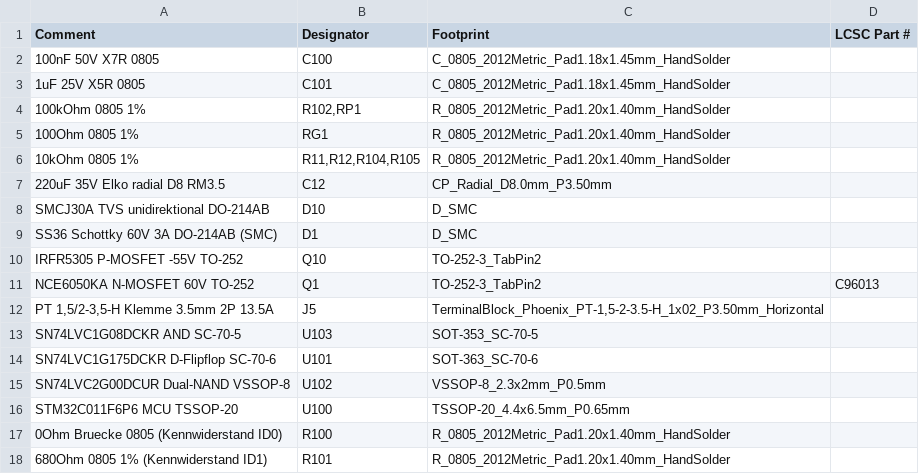
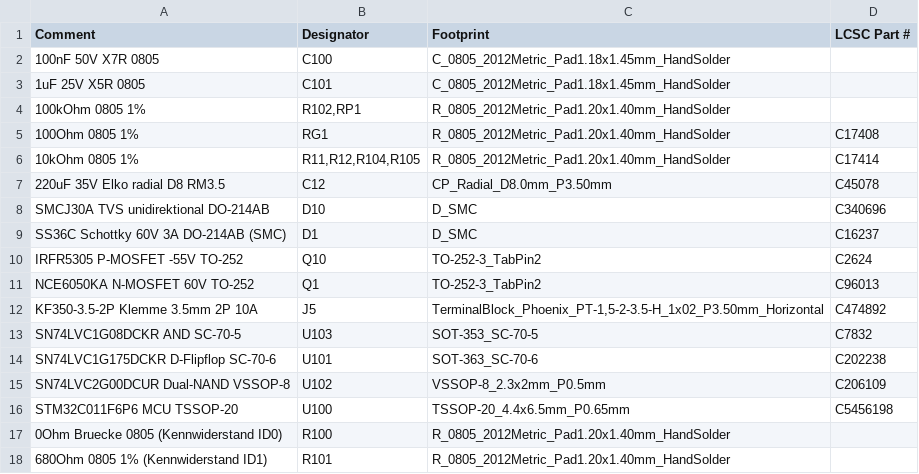
Before and after one commit to Meo98/picostack, a CSV file: hardware/fertigung/dimmer1/jlc-bom.csv, drawn as a sheet.

```diff
--- a/hardware/fertigung/dimmer1/jlc-bom.csv
+++ b/hardware/fertigung/dimmer1/jlc-bom.csv
@@ -4,14 +4,14 @@ Comment,Designator,Footprint,LCSC Part #
 100kOhm 0805 1%,"R102,RP1",R_0805_2012Metric_Pad1.20x1.40mm_HandSolder,
-100Ohm 0805 1%,RG1,R_0805_2012Metric_Pad1.20x1.40mm_HandSolder,
-10kOhm 0805 1%,"R11,R12,R104,R105",R_0805_2012Metric_Pad1.20x1.40mm_HandSolder,
-220uF 35V Elko radial D8 RM3.5,C12,CP_Radial_D8.0mm_P3.50mm,
-SMCJ30A TVS unidirektional DO-214AB,D10,D_SMC,
-SS36 Schottky 60V 3A DO-214AB (SMC),D1,D_SMC,
-IRFR5305 P-MOSFET -55V TO-252,Q10,TO-252-3_TabPin2,
+100Ohm 0805 1%,RG1,R_0805_2012Metric_Pad1.20x1.40mm_HandSolder,C17408
+10kOhm 0805 1%,"R11,R12,R104,R105",R_0805_2012Metric_Pad1.20x1.40mm_HandSolder,C17414
+220uF 35V Elko radial D8 RM3.5,C12,CP_Radial_D8.0mm_P3.50mm,C45078
+SMCJ30A TVS unidirektional DO-214AB,D10,D_SMC,C340696
+SS36C Schottky 60V 3A DO-214AB (SMC),D1,D_SMC,C16237
+IRFR5305 P-MOSFET -55V TO-252,Q10,TO-252-3_TabPin2,C2624
 NCE6050KA N-MOSFET 60V TO-252,Q1,TO-252-3_TabPin2,C96013
-"PT 1,5/2-3,5-H Klemme 3.5mm 2P 13.5A",J5,"TerminalBlock_Phoenix_PT-1,5-2-3.5-H_1x02_P3.50mm_Horizontal",
-SN74LVC1G08DCKR AND SC-70-5,U103,SOT-353_SC-70-5,
-SN74LVC1G175DCKR D-Flipflop SC-70-6,U101,SOT-363_SC-70-6,
-SN74LVC2G00DCUR Dual-NAND VSSOP-8,U102,VSSOP-8_2.3x2mm_P0.5mm,
-STM32C011F6P6 MCU TSSOP-20,U100,TSSOP-20_4.4x6.5mm_P0.65mm,
+KF350-3.5-2P Klemme 3.5mm 2P 10A,J5,"TerminalBlock_Phoenix_PT-1,5-2-3.5-H_1x02_P3.50mm_Horizontal",C474892
+SN74LVC1G08DCKR AND SC-70-5,U103,SOT-353_SC-70-5,C7832
+SN74LVC1G175DCKR D-Flipflop SC-70-6,U101,SOT-363_SC-70-6,C202238
+SN74LVC2G00DCUR Dual-NAND VSSOP-8,U102,VSSOP-8_2.3x2mm_P0.5mm,C206109
+STM32C011F6P6 MCU TSSOP-20,U100,TSSOP-20_4.4x6.5mm_P0.65mm,C5456198
 0Ohm Bruecke 0805 (Kennwiderstand ID0),R100,R_0805_2012Metric_Pad1.20x1.40mm_HandSolder,
```
Also changed, not shown: hardware/fertigung/dimmer3/jlc-bom.csv, hardware/fertigung/dimmer4/jlc-bom.csv, 7 other files.
